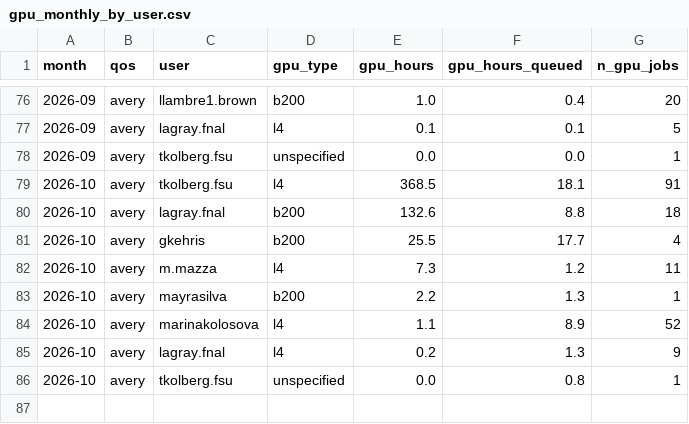
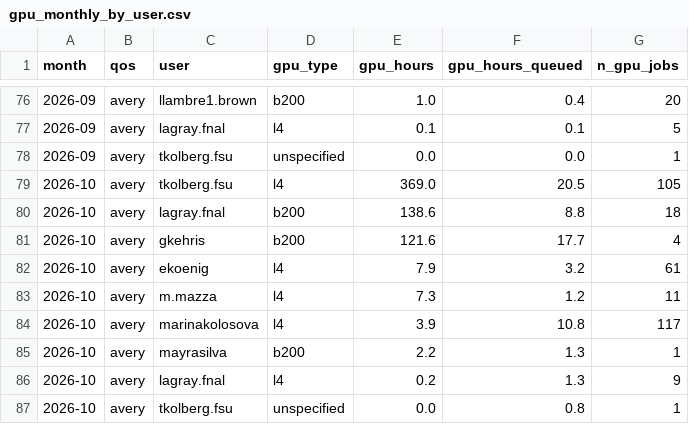
Before and after one commit to sgnoohc/hpg_librarian, a CSV file: gpu_usage/gpu_monthly_by_user.csv, drawn as a sheet; only a part is shown, gaps mark what is left out.

Commit message:
Update dashboard data 2026-10-02 00:43

```diff
--- a/gpu_usage/gpu_monthly_by_user.csv
+++ b/gpu_usage/gpu_monthly_by_user.csv
@@ -78,8 +78,9 @@ month,qos,user,gpu_type,gpu_hours,gpu_hours_queued,n_gpu_jobs
 2026-09,avery,tkolberg.fsu,unspecified,0.0,0.0,1
-2026-10,avery,tkolberg.fsu,l4,368.5,18.1,91
-2026-10,avery,lagray.fnal,b200,132.6,8.8,18
-2026-10,avery,gkehris,b200,25.5,17.7,4
+2026-10,avery,tkolberg.fsu,l4,369.0,20.5,105
+2026-10,avery,lagray.fnal,b200,138.6,8.8,18
+2026-10,avery,gkehris,b200,121.6,17.7,4
+2026-10,avery,ekoenig,l4,7.9,3.2,61
 2026-10,avery,m.mazza,l4,7.3,1.2,11
+2026-10,avery,marinakolosova,l4,3.9,10.8,117
 2026-10,avery,mayrasilva,b200,2.2,1.3,1
-2026-10,avery,marinakolosova,l4,1.1,8.9,52
 2026-10,avery,lagray.fnal,l4,0.2,1.3,9
```
Also changed, not shown: gpu_usage/gpu_monthly.csv, 4 other files.
